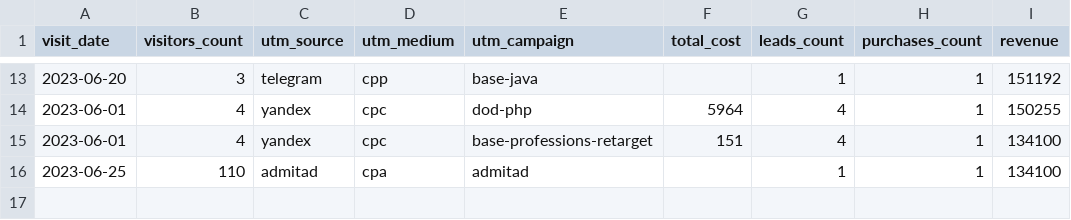
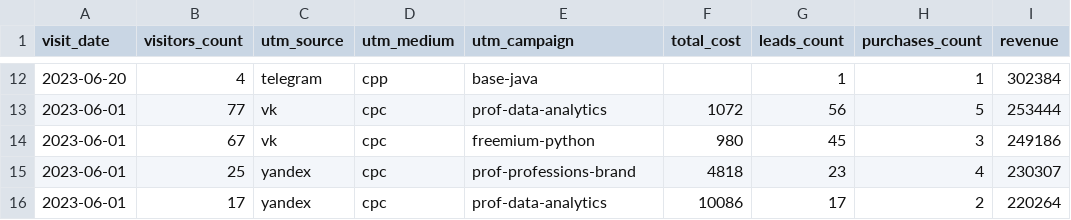
Before and after one commit to Fe1tch/data-analytics-project-96, a CSV file: aggregate_last_paid_click.csv, drawn as a sheet; only a part is shown, gaps mark what is left out; the diff covers the shown part only.

```diff
--- a/aggregate_last_paid_click.csv
+++ b/aggregate_last_paid_click.csv
@@ -13,4 +12,5 @@
-2023-06-20,3,telegram,cpp,base-java,,1,1,151192
-2023-06-01,4,yandex,cpc,dod-php,5964,4,1,150255
-2023-06-01,4,yandex,cpc,base-professions-retarget,151,4,1,134100
-2023-06-25,110,admitad,cpa,admitad,,1,1,134100
+2023-06-20,4,telegram,cpp,base-java,,1,1,302384
+2023-06-01,77,vk,cpc,prof-data-analytics,1072,56,5,253444
+2023-06-01,67,vk,cpc,freemium-python,980,45,3,249186
+2023-06-01,25,yandex,cpc,prof-professions-brand,4818,23,4,230307
+2023-06-01,17,yandex,cpc,prof-data-analytics,10086,17,2,220264
```
Also changed, not shown: 3 added rows, 4 removed rows and 28 edited cells elsewhere in this file.
